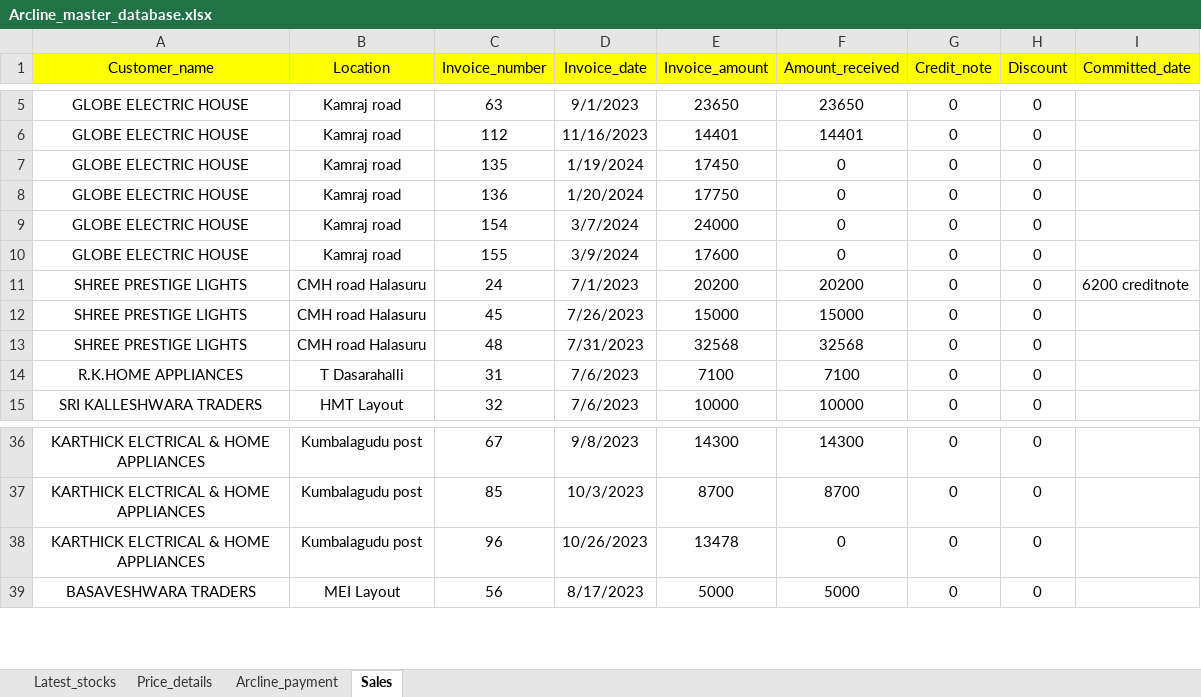
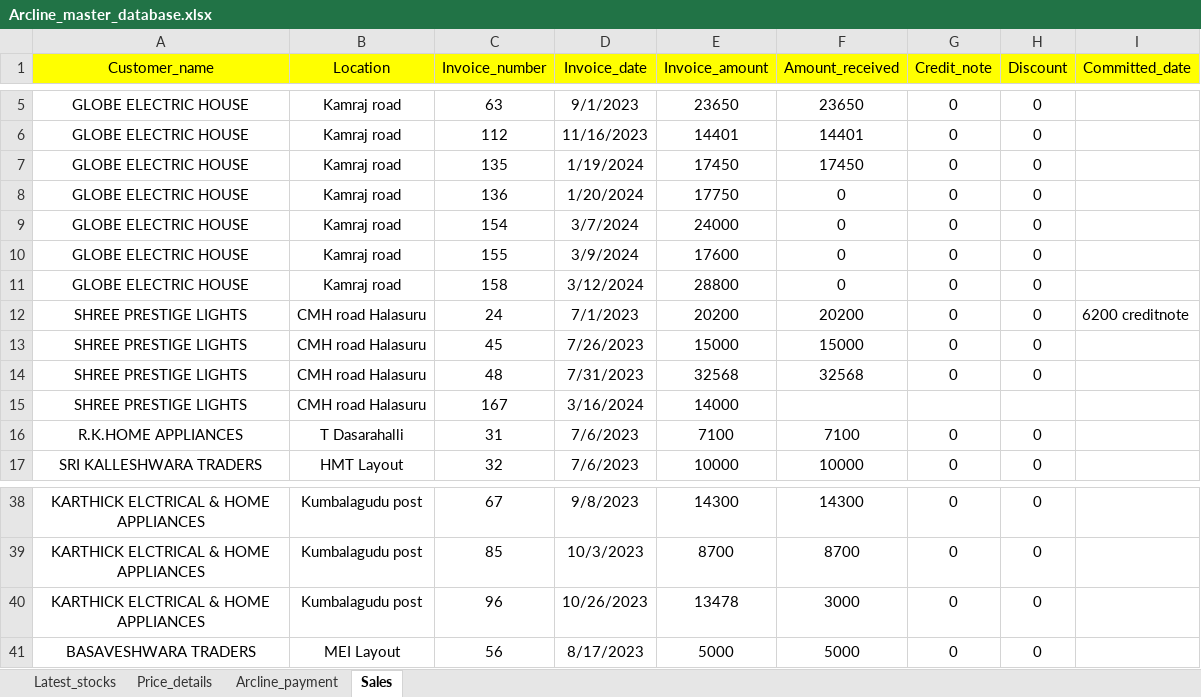
Before and after one commit to lohith0501/Rathnas, an Excel workbook: Arcline_master_database.xlsx, sheet Sales, drawn as a sheet; only a part is shown, gaps mark what is left out; values as stored, in another font and other column widths than the file's, no borders; addresses are those after the commit; the diff covers the shown part only; the diff names each change by its address in the sheet, - before the commit and + after, or states it on an @@ line.

```diff
--- a/Arcline_master_database.xlsx (sheet Sales)
+++ b/Arcline_master_database.xlsx (sheet Sales)
-F7 (Amount_received): 0
+F7 (Amount_received): 17450
+row 11: GLOBE ELECTRIC HOUSE | Kamraj road | 158 | 3/12/2024 | 28800 | 0 | 0 | 0
+row 15: SHREE PRESTIGE LIGHTS | CMH road Halasuru | 167 | 3/16/2024 | 14000
-F40 (Amount_received): 0
+F40 (Amount_received): 3000
```
Also changed, not shown: 8 added rows and 3 edited cells elsewhere in this sheet.
